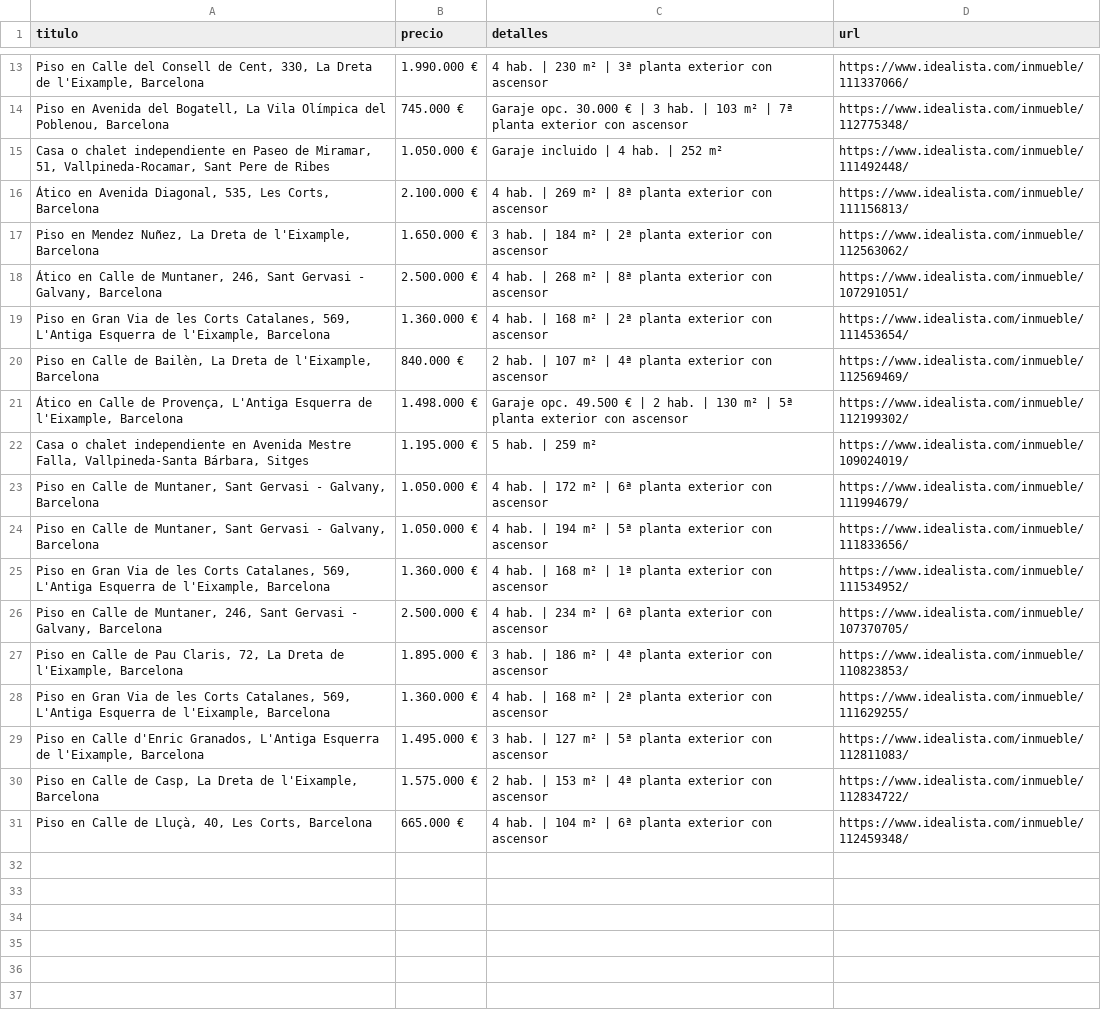
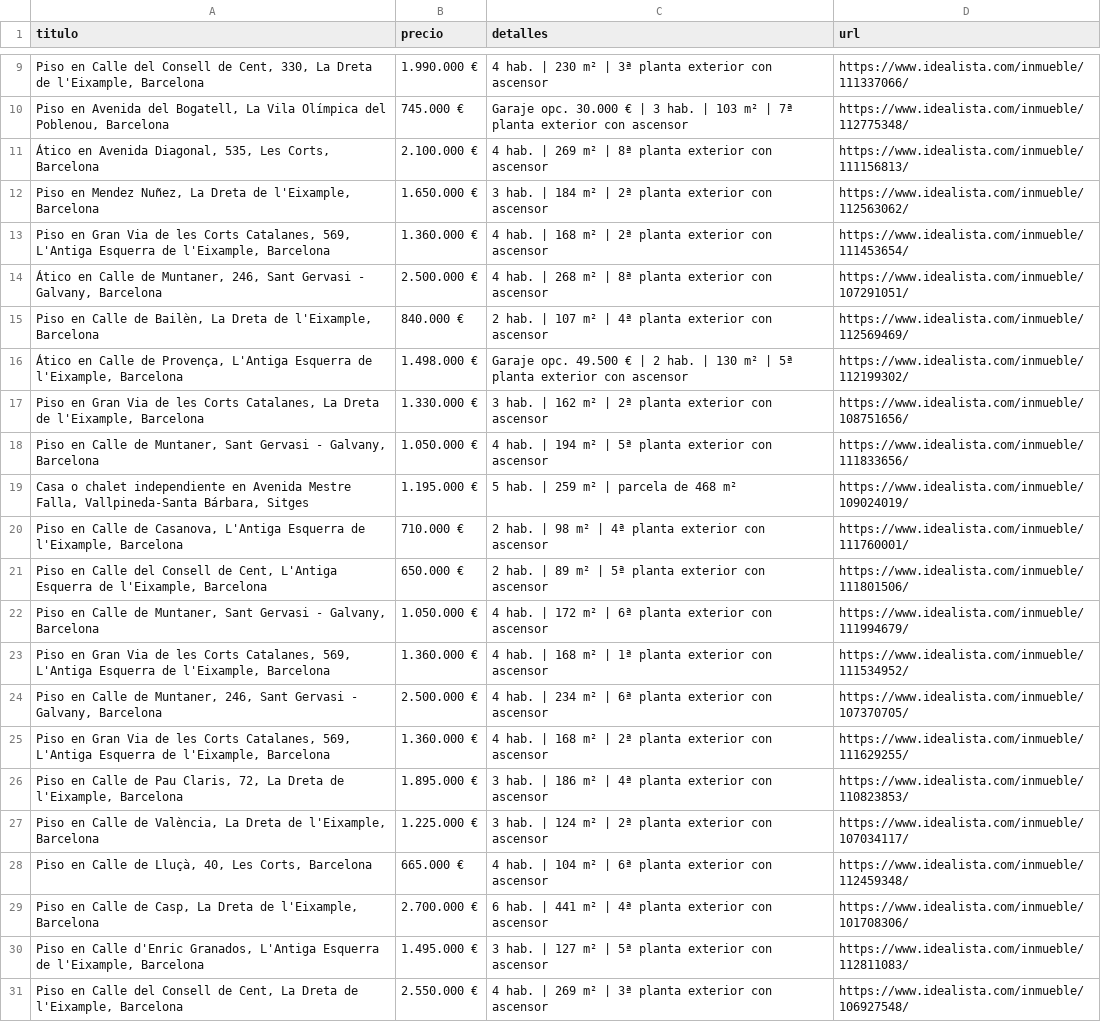
Before and after one commit to goar-coder/idealista-csv-actions, a CSV file: resultados/idealista_ultimo.csv, drawn as a sheet; only a part is shown, gaps mark what is left out; the diff covers the shown part only.

```diff
--- a/resultados/idealista_ultimo.csv
+++ b/resultados/idealista_ultimo.csv
@@ -14,18 +10,22 @@ Piso en Calle del Consell de Cent, 330, La Dreta de l'Eixample, Barcelona;1.990.
 Piso en Avenida del Bogatell, La Vila Olímpica del Poblenou, Barcelona;745.000 €;Garaje  opc.  30.000 € | 3 hab. | 103 m² | 7ª planta exterior con ascensor;https://www.idealista.com/inmueble/112775348/
-Casa o chalet independiente en Paseo de Miramar, 51, Vallpineda-Rocamar, Sant Pere de Ribes;1.050.000 €;Garaje incluido | 4 hab. | 252 m²;https://www.idealista.com/inmueble/111492448/
 Ático en Avenida Diagonal, 535, Les Corts, Barcelona;2.100.000 €;4 hab. | 269 m² | 8ª planta exterior con ascensor;https://www.idealista.com/inmueble/111156813/
 Piso en Mendez Nuñez, La Dreta de l'Eixample, Barcelona;1.650.000 €;3 hab. | 184 m² | 2ª planta exterior con ascensor;https://www.idealista.com/inmueble/112563062/
+Piso en Gran Via de les Corts Catalanes, 569, L'Antiga Esquerra de l'Eixample, Barcelona;1.360.000 €;4 hab. | 168 m² | 2ª planta exterior con ascensor;https://www.idealista.com/inmueble/111453654/
 Ático en Calle de Muntaner, 246, Sant Gervasi - Galvany, Barcelona;2.500.000 €;4 hab. | 268 m² | 8ª planta exterior con ascensor;https://www.idealista.com/inmueble/107291051/
-Piso en Gran Via de les Corts Catalanes, 569, L'Antiga Esquerra de l'Eixample, Barcelona;1.360.000 €;4 hab. | 168 m² | 2ª planta exterior con ascensor;https://www.idealista.com/inmueble/111453654/
 Piso en Calle de Bailèn, La Dreta de l'Eixample, Barcelona;840.000 €;2 hab. | 107 m² | 4ª planta exterior con ascensor;https://www.idealista.com/inmueble/112569469/
 Ático en Calle de Provença, L'Antiga Esquerra de l'Eixample, Barcelona;1.498.000 €;Garaje  opc.  49.500 € | 2 hab. | 130 m² | 5ª planta exterior con ascensor;https://www.idealista.com/inmueble/112199302/
-Casa o chalet independiente en Avenida Mestre Falla, Vallpineda-Santa Bárbara, Sitges;1.195.000 €;5 hab. | 259 m²;https://www.idealista.com/inmueble/109024019/
+Piso en Gran Via de les Corts Catalanes, La Dreta de l'Eixample, Barcelona;1.330.000 €;3 hab. | 162 m² | 2ª planta exterior con ascensor;https://www.idealista.com/inmueble/108751656/
+Piso en Calle de Muntaner, Sant Gervasi - Galvany, Barcelona;1.050.000 €;4 hab. | 194 m² | 5ª planta exterior con ascensor;https://www.idealista.com/inmueble/111833656/
+Casa o chalet independiente en Avenida Mestre Falla, Vallpineda-Santa Bárbara, Sitges;1.195.000 €;5 hab. | 259 m² | parcela de 468 m²;https://www.idealista.com/inmueble/109024019/
+Piso en Calle de Casanova, L'Antiga Esquerra de l'Eixample, Barcelona;710.000 €;2 hab. | 98 m² | 4ª planta exterior con ascensor;https://www.idealista.com/inmueble/111760001/
+Piso en Calle del Consell de Cent, L'Antiga Esquerra de l'Eixample, Barcelona;650.000 €;2 hab. | 89 m² | 5ª planta exterior con ascensor;https://www.idealista.com/inmueble/111801506/
 Piso en Calle de Muntaner, Sant Gervasi - Galvany, Barcelona;1.050.000 €;4 hab. | 172 m² | 6ª planta exterior con ascensor;https://www.idealista.com/inmueble/111994679/
-Piso en Calle de Muntaner, Sant Gervasi - Galvany, Barcelona;1.050.000 €;4 hab. | 194 m² | 5ª planta exterior con ascensor;https://www.idealista.com/inmueble/111833656/
 Piso en Gran Via de les Corts Catalanes, 569, L'Antiga Esquerra de l'Eixample, Barcelona;1.360.000 €;4 hab. | 168 m² | 1ª planta exterior con ascensor;https://www.idealista.com/inmueble/111534952/
 Piso en Calle de Muntaner, 246, Sant Gervasi - Galvany, Barcelona;2.500.000 €;4 hab. | 234 m² | 6ª planta exterior con ascensor;https://www.idealista.com/inmueble/107370705/
+Piso en Gran Via de les Corts Catalanes, 569, L'Antiga Esquerra de l'Eixample, Barcelona;1.360.000 €;4 hab. | 168 m² | 2ª planta exterior con ascensor;https://www.idealista.com/inmueble/111629255/
 Piso en Calle de Pau Claris, 72, La Dreta de l'Eixample, Barcelona;1.895.000 €;3 hab. | 186 m² | 4ª planta exterior con ascensor;https://www.idealista.com/inmueble/110823853/
-Piso en Gran Via de les Corts Catalanes, 569, L'Antiga Esquerra de l'Eixample, Barcelona;1.360.000 €;4 hab. | 168 m² | 2ª planta exterior con ascensor;https://www.idealista.com/inmueble/111629255/
+Piso en Calle de València, La Dreta de l'Eixample, Barcelona;1.225.000 €;3 hab. | 124 m² | 2ª planta exterior con ascensor;https://www.idealista.com/inmueble/107034117/
+Piso en Calle de Lluçà, 40, Les Corts, Barcelona;665.000 €;4 hab. | 104 m² | 6ª planta exterior con ascensor;https://www.idealista.com/inmueble/112459348/
+Piso en Calle de Casp, La Dreta de l'Eixample, Barcelona;2.700.000 €;6 hab. | 441 m² | 4ª planta exterior con ascensor;https://www.idealista.com/inmueble/101708306/
 Piso en Calle d'Enric Granados, L'Antiga Esquerra de l'Eixample, Barcelona;1.495.000 €;3 hab. | 127 m² | 5ª planta exterior con ascensor;https://www.idealista.com/inmueble/112811083/
-Piso en Calle de Casp, La Dreta de l'Eixample, Barcelona;1.575.000 €;2 hab. | 153 m² | 4ª planta exterior con ascensor;https://www.idealista.com/inmueble/112834722/
-Piso en Calle de Lluçà, 40, Les Corts, Barcelona;665.000 €;4 hab. | 104 m² | 6ª planta exterior con ascensor;https://www.idealista.com/inmueble/112459348/
+Piso en Calle del Consell de Cent, La Dreta de l'Eixample, Barcelona;2.550.000 €;4 hab. | 269 m² | 3ª planta exterior con ascensor;https://www.idealista.com/inmueble/106927548/
```
Also changed, not shown: 1 removed row and 3 moved rows elsewhere in this file, 1 other file.
